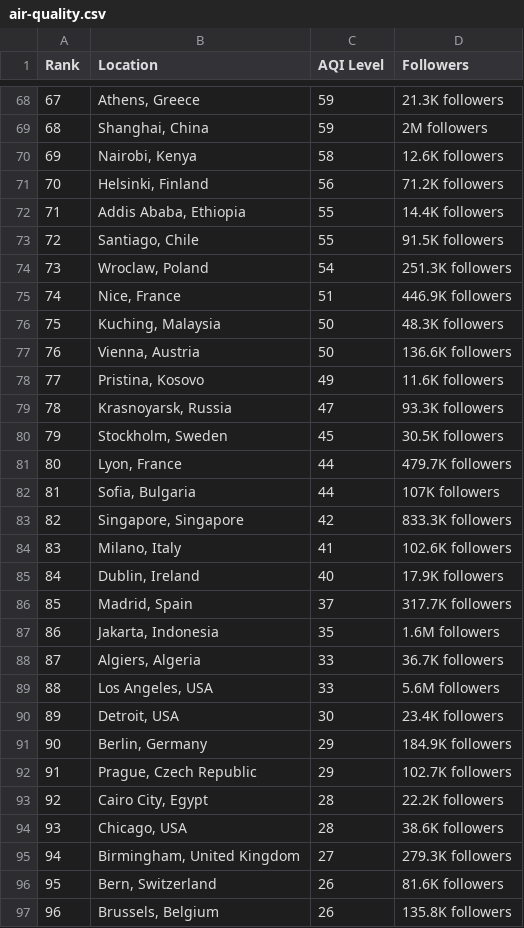
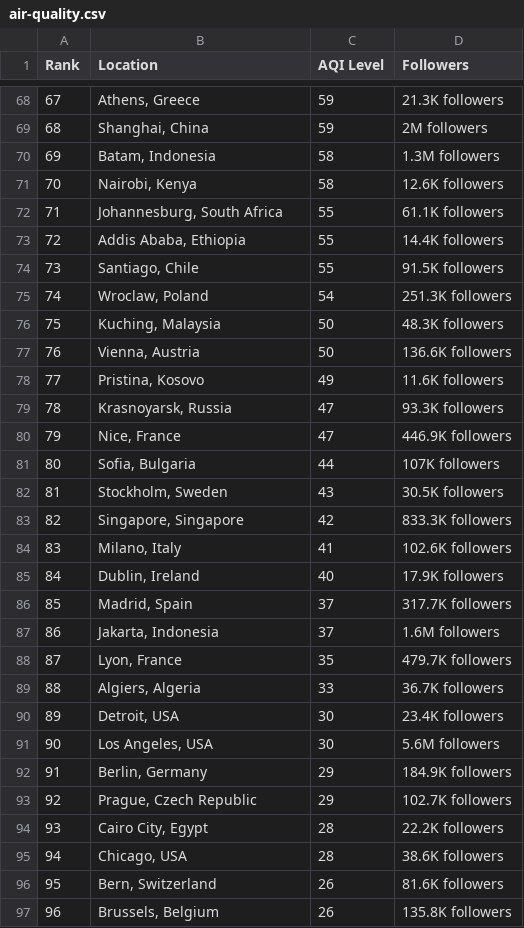
Before and after one commit to dipunew/Most-Polluted-Cities-in-The-World, a CSV file: air-quality.csv, drawn as a sheet; only a part is shown, gaps mark what is left out; removed rows and columns are numbered as before the commit, all else as after; the diff covers the shown part only; the diff names each change by its address in the sheet, - before the commit and + after, or states it on an @@ line.

```diff
--- a/air-quality.csv
+++ b/air-quality.csv
@@ column A (Rank) renumbered from row 13 down @@
+row 70: 69 | Batam, Indonesia | 58 | 1.3M followers
-row 71: 70 | Helsinki, Finland | 56 | 71.2K followers
+row 72: 71 | Johannesburg, South Africa | 55 | 61.1K followers
-row 75: 74 | Nice, France | 51 | 446.9K followers
-row 80: 79 | Stockholm, Sweden | 45 | 30.5K followers
-row 81: 80 | Lyon, France | 44 | 479.7K followers
+row 80: 79 | Nice, France | 47 | 446.9K followers
+row 82: 81 | Stockholm, Sweden | 43 | 30.5K followers
-C87 (AQI Level): 35
+C87 (AQI Level): 37
+row 88: 87 | Lyon, France | 35 | 479.7K followers
-row 89: 88 | Los Angeles, USA | 33 | 5.6M followers
+row 91: 90 | Los Angeles, USA | 30 | 5.6M followers
-row 95: 94 | Birmingham, United Kingdom | 27 | 279.3K followers
```
Also changed, not shown: 16 added rows, 14 removed rows and 7 edited cells elsewhere in this file.
